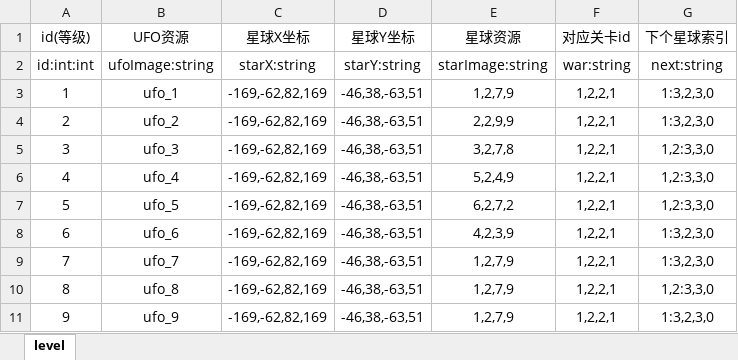
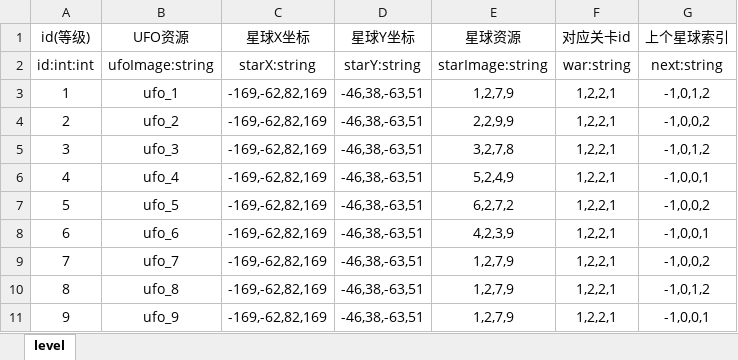
Before and after one commit to 8280yds/game, an Excel workbook: game/Resources/DB/Excel/level.xlsx, sheet level, drawn as a sheet; values as stored, in another font and other column widths than the file's, no borders; the diff names each change by its address in the sheet, - before the commit and + after, or states it on an @@ line.

```diff
--- a/game/Resources/DB/Excel/level.xlsx (sheet level)
+++ b/game/Resources/DB/Excel/level.xlsx (sheet level)
-G1: 下个星球索引
+G1: 上个星球索引
-G3 (上个星球索引): 1:3,2,3,0
+G3 (上个星球索引): -1,0,1,2
-G4 (上个星球索引): 1:3,2,3,0
+G4 (上个星球索引): -1,0,0,2
-G5 (上个星球索引): 1,2:3,3,0
+G5 (上个星球索引): -1,0,1,2
-G6 (上个星球索引): 1,2:3,3,0
+G6 (上个星球索引): -1,0,0,1
-G7 (上个星球索引): 1,2:3,3,0
+G7 (上个星球索引): -1,0,0,2
-G8 (上个星球索引): 1:3,2,3,0
+G8 (上个星球索引): -1,0,0,1
-G9 (上个星球索引): 1:3,2,3,0
+G9 (上个星球索引): -1,0,0,2
-G10 (上个星球索引): 1,2:3,3,0
+G10 (上个星球索引): -1,0,1,2
-G11 (上个星球索引): 1:3,2,3,0
+G11 (上个星球索引): -1,0,0,1
```
Also changed, not shown: 17 other files.
